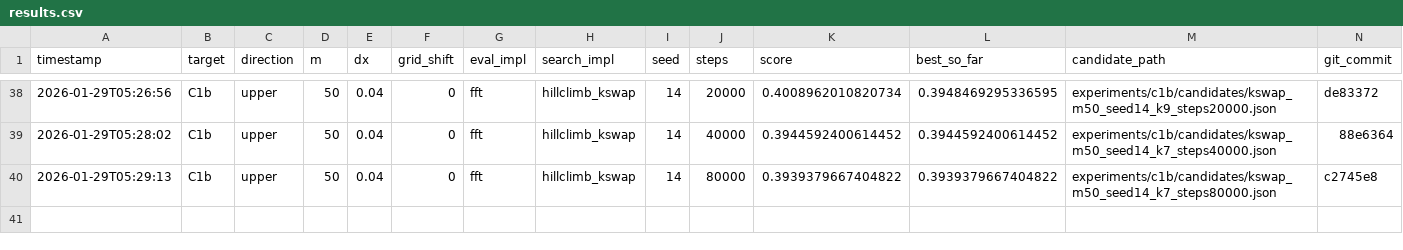
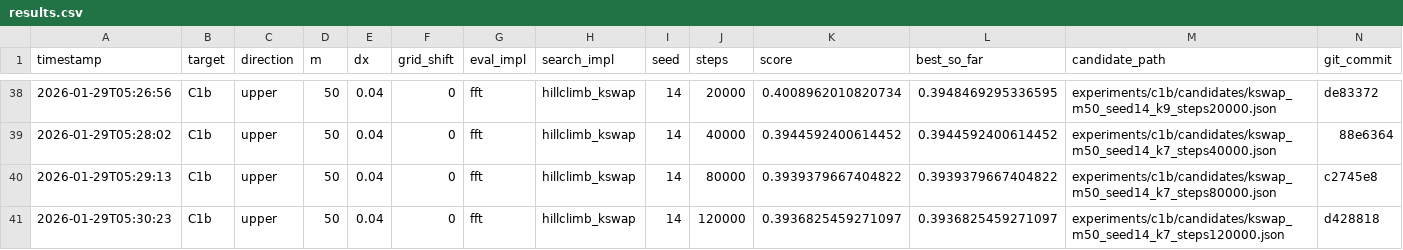
Before and after one commit to sebastian-griego/opt, a CSV file: results.csv, drawn as a sheet; only a part is shown, gaps mark what is left out.

Commit message:
iter: kswap k7 120000

```diff
--- a/results.csv
+++ b/results.csv
@@ -40 +40,2 @@ timestamp,target,direction,m,dx,grid_shift,eval_impl,search_impl,seed,steps,scor
 2026-01-29T05:29:13,C1b,upper,50,0.04,0,fft,hillclimb_kswap,14,80000,0.3939379667404822,0.3939379667404822,experiments/c1b/candidates/kswap_m50_seed14_k7_steps80000.json,c2745e8
+2026-01-29T05:30:23,C1b,upper,50,0.04,0,fft,hillclimb_kswap,14,120000,0.3936825459271097,0.3936825459271097,experiments/c1b/candidates/kswap_m50_seed14_k7_steps120000.json,d428818
```
Also changed, not shown: 3 other files.
